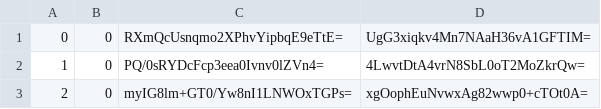
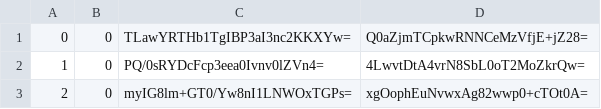
Before and after one commit to piperdeck/Fungi-Maps, a CSV file: Overworld/tiles/zoom.-1/metadata/k.0.0.csv, drawn as a sheet; only a part is shown.

```diff
--- a/Overworld/tiles/zoom.-1/metadata/k.0.0.csv
+++ b/Overworld/tiles/zoom.-1/metadata/k.0.0.csv
@@ -1,2 +1,2 @@
-0,0,RXmQcUsnqmo2XPhvYipbqE9eTtE=,UgG3xiqkv4Mn7NAaH36vA1GFTIM=
+0,0,TLawYRTHb1TgIBP3aI3nc2KKXYw=,Q0aZjmTCpkwRNNCeMzVfjE+jZ28=
 1,0,PQ/0sRYDcFcp3eea0Ivnv0lZVn4=,4LwvtDtA4vrN8SbL0oT2MoZkrQw=
```
Also changed, not shown: Overworld/tiles/zoom.-1/metadata/k.0.-1.csv, Overworld/tiles/zoom.-2/metadata/k.0.-1.csv, 13 other files.
